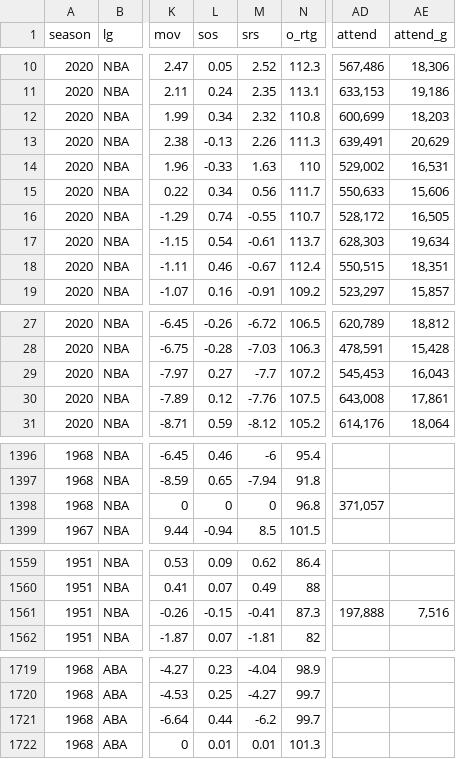
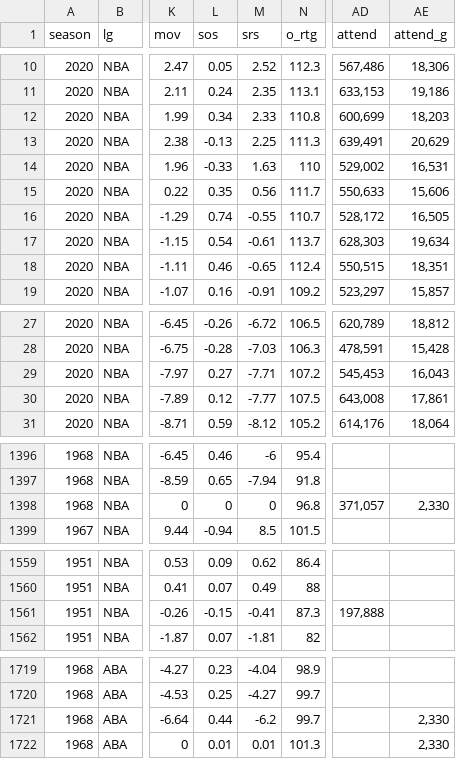
Before and after one commit to sumitrodatta/bball-reference-datasets, a CSV file: Team Summaries.csv, drawn as a sheet; only a part is shown, gaps mark what is left out; the diff covers the shown part only; the diff names each change by its address in the sheet, - before the commit and + after, or states it on an @@ line.

```diff
--- a/Team Summaries.csv
+++ b/Team Summaries.csv
-M12 (srs): 2.32
+M12 (srs): 2.33
-M13 (srs): 2.26
+M13 (srs): 2.25
-L15 (sos): 0.34
+L15 (sos): 0.35
-M18 (srs): -0.67
+M18 (srs): -0.65
-M29 (srs): -7.7
+M29 (srs): -7.71
-M30 (srs): -7.76
+M30 (srs): -7.77
-AE1398 (attend_g): (empty)
+AE1398 (attend_g): 2,330
-AE1561 (attend_g): 7,516
+AE1561 (attend_g): (empty)
-AE1721:AE1722 (attend_g): (empty)
+AE1721:AE1722 (attend_g): 2,330
```
Also changed, not shown: 3 edited cells elsewhere in this file, 5 other files.
